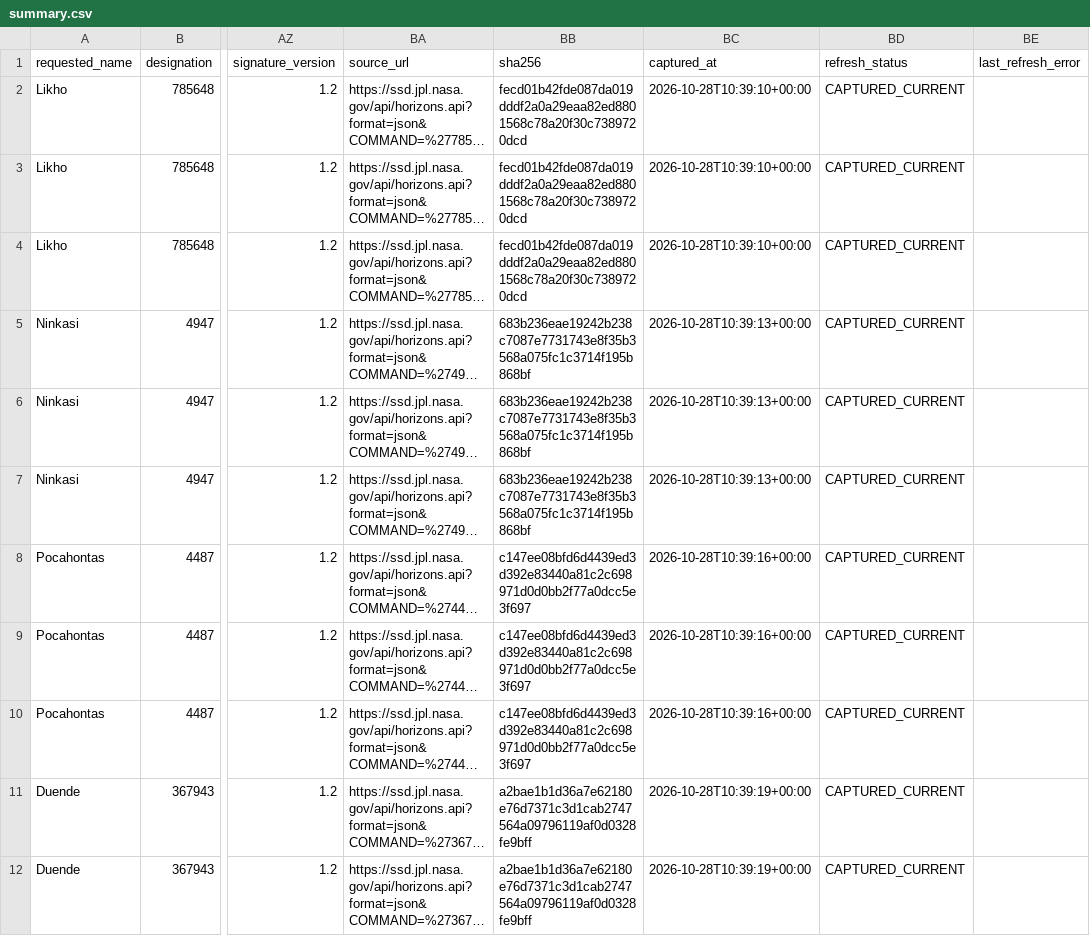
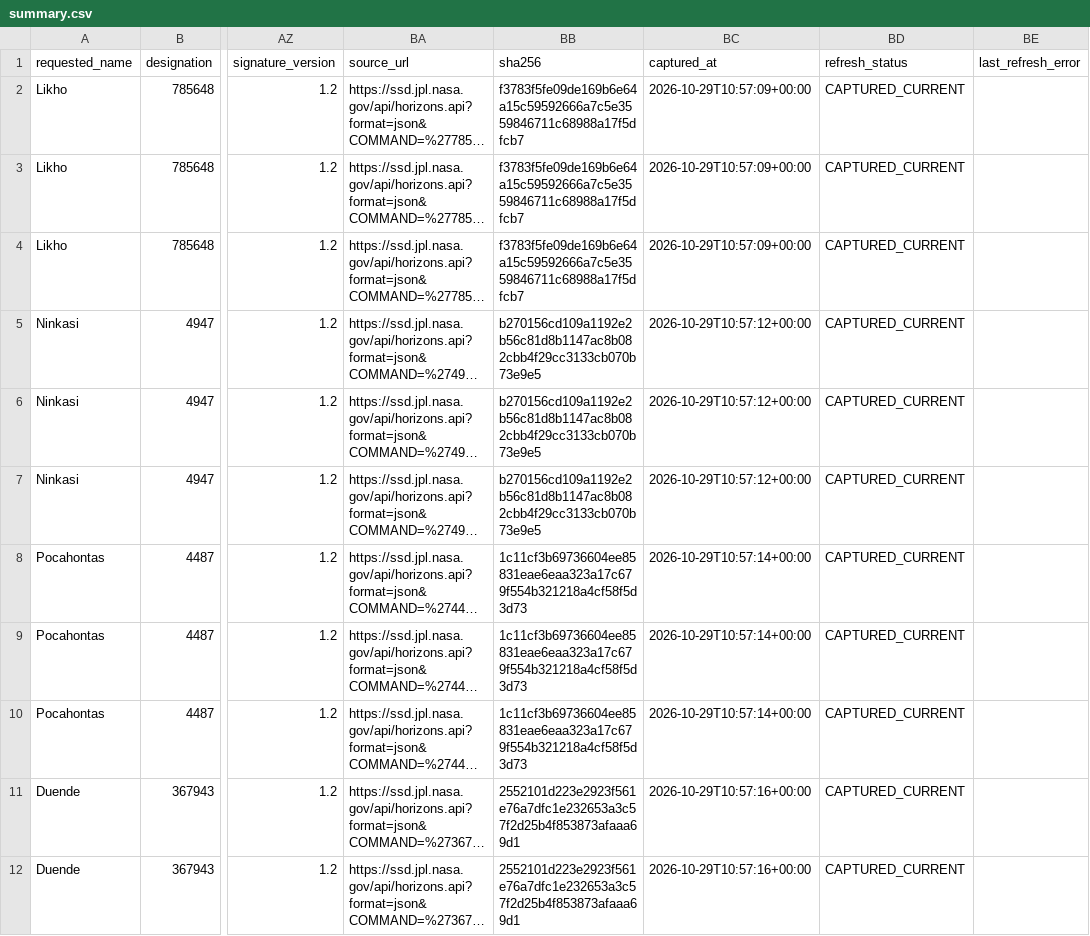
Before and after one commit to achillesromer-coder/Data, a CSV file: data/jpl/neighbours/horizons/latest/summary.csv, drawn as a sheet; only a part is shown, gaps mark what is left out; long unchanged cells end in …; the diff covers the shown part only; the diff names each change by its address in the sheet, - before the commit and + after, or states it on an @@ line.

```diff
--- a/data/jpl/neighbours/horizons/latest/summary.csv
+++ b/data/jpl/neighbours/horizons/latest/summary.csv
-BB2:BB4 (sha256): fecd01b42fde087da019dddf2a0a29eaa82ed8801568c78a20f30c7389720dcd
+BB2:BB4 (sha256): f3783f5fe09de169b6e64a15c59592666a7c5e3559846711c68988a17f5dfcb7
-BC2:BC4 (captured_at): 2026-10-28T10:39:10+00:00
+BC2:BC4 (captured_at): 2026-10-29T10:57:09+00:00
-BB5:BB7 (sha256): 683b236eae19242b238c7087e7731743e8f35b3568a075fc1c3714f195b868bf
+BB5:BB7 (sha256): b270156cd109a1192e2b56c81d8b1147ac8b082cbb4f29cc3133cb070b73e9e5
-BC5:BC7 (captured_at): 2026-10-28T10:39:13+00:00
+BC5:BC7 (captured_at): 2026-10-29T10:57:12+00:00
-BB8:BB10 (sha256): c147ee08bfd6d4439ed3d392e83440a81c2c698971d0d0bb2f77a0dcc5e3f697
+BB8:BB10 (sha256): 1c11cf3b69736604ee85831eae6eaa323a17c679f554b321218a4cf58f5d3d73
-BC8:BC10 (captured_at): 2026-10-28T10:39:16+00:00
+BC8:BC10 (captured_at): 2026-10-29T10:57:14+00:00
-BB11:BB12 (sha256): a2bae1b1d36a7e62180e76d7371c3d1cab2747564a09796119af0d0328fe9bff
+BB11:BB12 (sha256): 2552101d223e2923f561e76a7dfc1e232653a3c57f2d25b4f853873afaaa69d1
-BC11:BC12 (captured_at): 2026-10-28T10:39:19+00:00
+BC11:BC12 (captured_at): 2026-10-29T10:57:16+00:00
```
Also changed, not shown: 164 edited cells elsewhere in this file, data/jpl/horizons/latest/summary.csv, data/jpl/horizons/uncertainty/latest/summary.csv, 46 other files.
